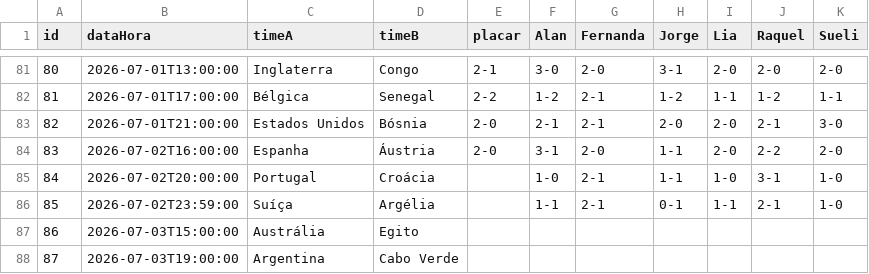
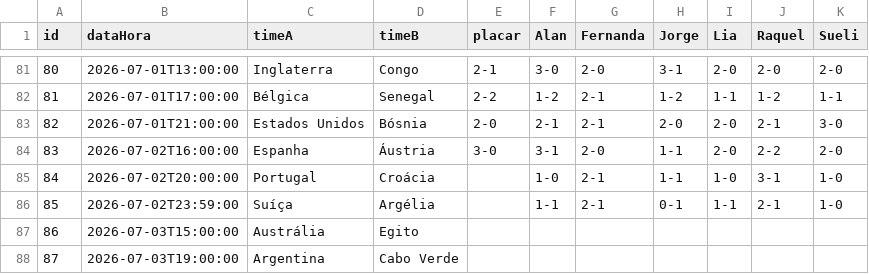
Before and after one commit to jorgerenato/bolao2026, a CSV file: dados.csv, drawn as a sheet; only a part is shown, gaps mark what is left out.

Commit message:
Update dados.csv

```diff
--- a/dados.csv
+++ b/dados.csv
@@ -83,3 +83,3 @@ id,dataHora,timeA,timeB,placar,Alan,Fernanda,Jorge,Lia,Raquel,Sueli
 82,2026-07-01T21:00:00,Estados Unidos,Bósnia,2-0,2-1,2-1,2-0,2-0,2-1,3-0
-83,2026-07-02T16:00:00,Espanha,Áustria,2-0,3-1,2-0,1-1,2-0,2-2,2-0
+83,2026-07-02T16:00:00,Espanha,Áustria,3-0,3-1,2-0,1-1,2-0,2-2,2-0
 84,2026-07-02T20:00:00,Portugal,Croácia,,1-0,2-1,1-1,1-0,3-1,1-0
```
